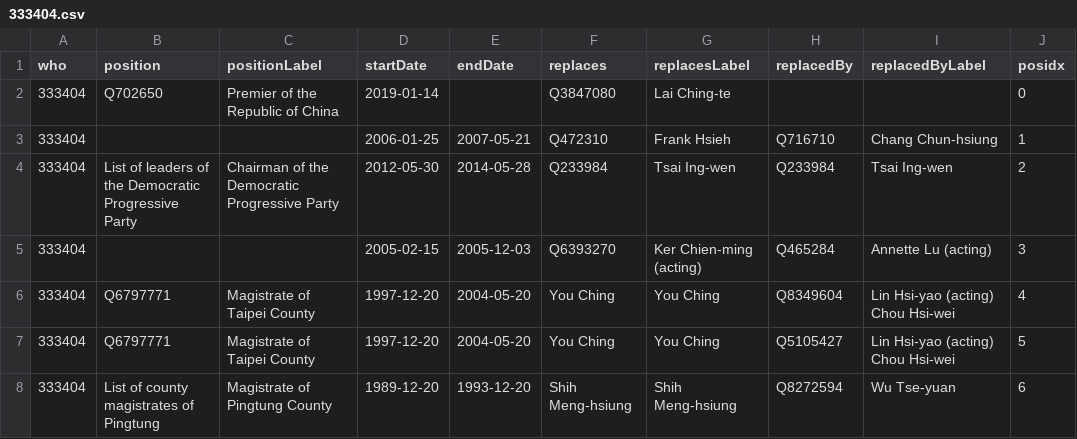
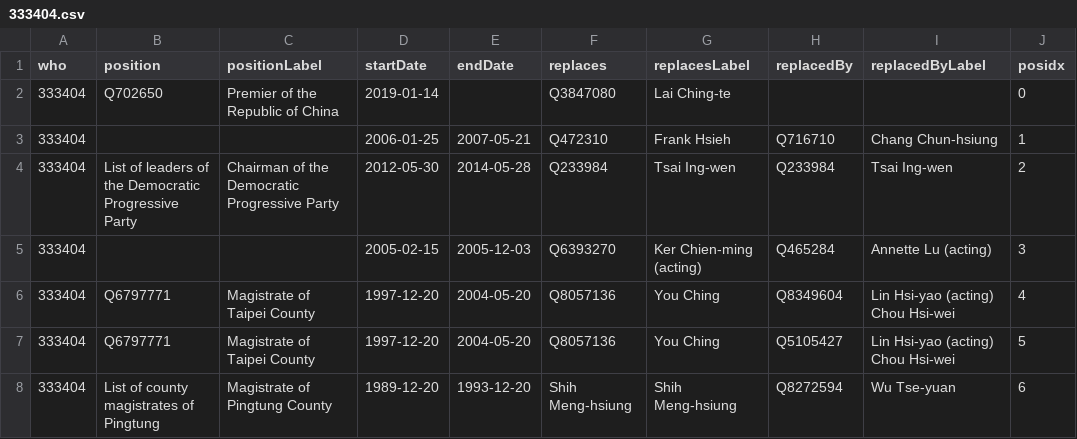
Before and after one commit to every-politician-scrapers/taiwan, a CSV file: enwiki/csv/333404.csv, drawn as a sheet.

```diff
--- a/enwiki/csv/333404.csv
+++ b/enwiki/csv/333404.csv
@@ -5,4 +5,4 @@ who,position,positionLabel,startDate,endDate,replaces,replacesLabel,replacedBy,r
 333404,,,2005-02-15,2005-12-03,Q6393270,Ker Chien-ming (acting),Q465284,Annette Lu (acting),3
-333404,Q6797771,Magistrate of Taipei County,1997-12-20,2004-05-20,You Ching,You Ching,Q8349604,Lin Hsi-yao (acting) Chou Hsi-wei,4
-333404,Q6797771,Magistrate of Taipei County,1997-12-20,2004-05-20,You Ching,You Ching,Q5105427,Lin Hsi-yao (acting) Chou Hsi-wei,5
+333404,Q6797771,Magistrate of Taipei County,1997-12-20,2004-05-20,Q8057136,You Ching,Q8349604,Lin Hsi-yao (acting) Chou Hsi-wei,4
+333404,Q6797771,Magistrate of Taipei County,1997-12-20,2004-05-20,Q8057136,You Ching,Q5105427,Lin Hsi-yao (acting) Chou Hsi-wei,5
 333404,List of county magistrates of Pingtung,Magistrate of Pingtung County,1989-12-20,1993-12-20,Shih Meng-hsiung,Shih Meng-hsiung,Q8272594,Wu Tse-yuan,6
```
Also changed, not shown: enwiki/csv/4087894.csv, enwiki/csv/55167496.csv, 29 other files.
